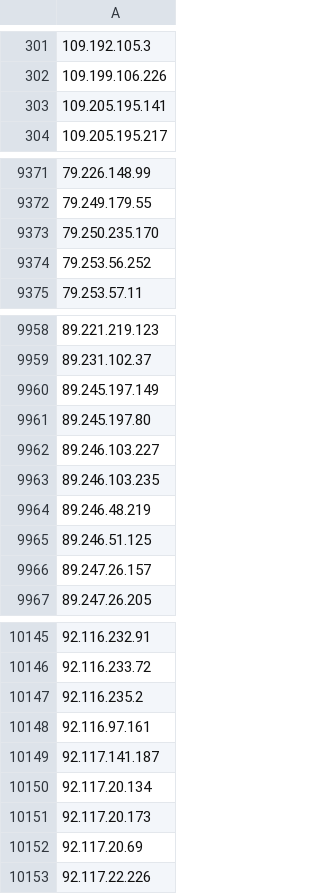
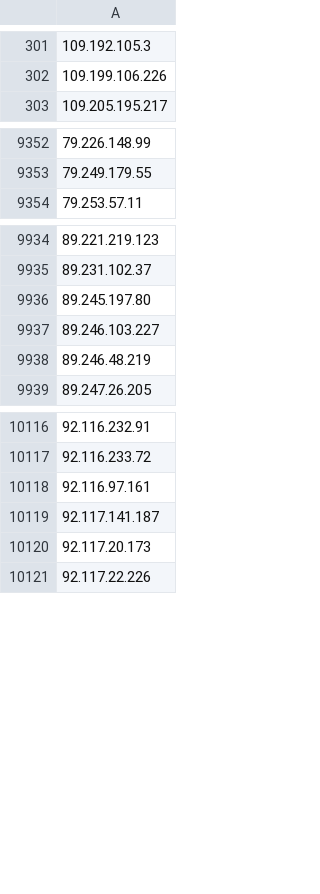
Before and after one commit to nullwhire/tor-watchlist, a CSV file: data/tor_ips.csv, drawn as a sheet; only a part is shown, gaps mark what is left out; removed rows and columns are numbered as before the commit, all else as after; the diff covers the shown part only; the diff names each change by its address in the sheet, - before the commit and + after, or states it on an @@ line.

```diff
--- a/data/tor_ips.csv
+++ b/data/tor_ips.csv
-row 303: 109.205.195.141
-row 9373: 79.250.235.170
-row 9374: 79.253.56.252
-row 9960: 89.245.197.149
-row 9963: 89.246.103.235
-row 9965: 89.246.51.125
-row 9966: 89.247.26.157
-row 10147: 92.116.235.2
-row 10150: 92.117.20.134
-row 10152: 92.117.20.69
```
Also changed, not shown: 6 added rows and 29 removed rows elsewhere in this file, 1 other file.
